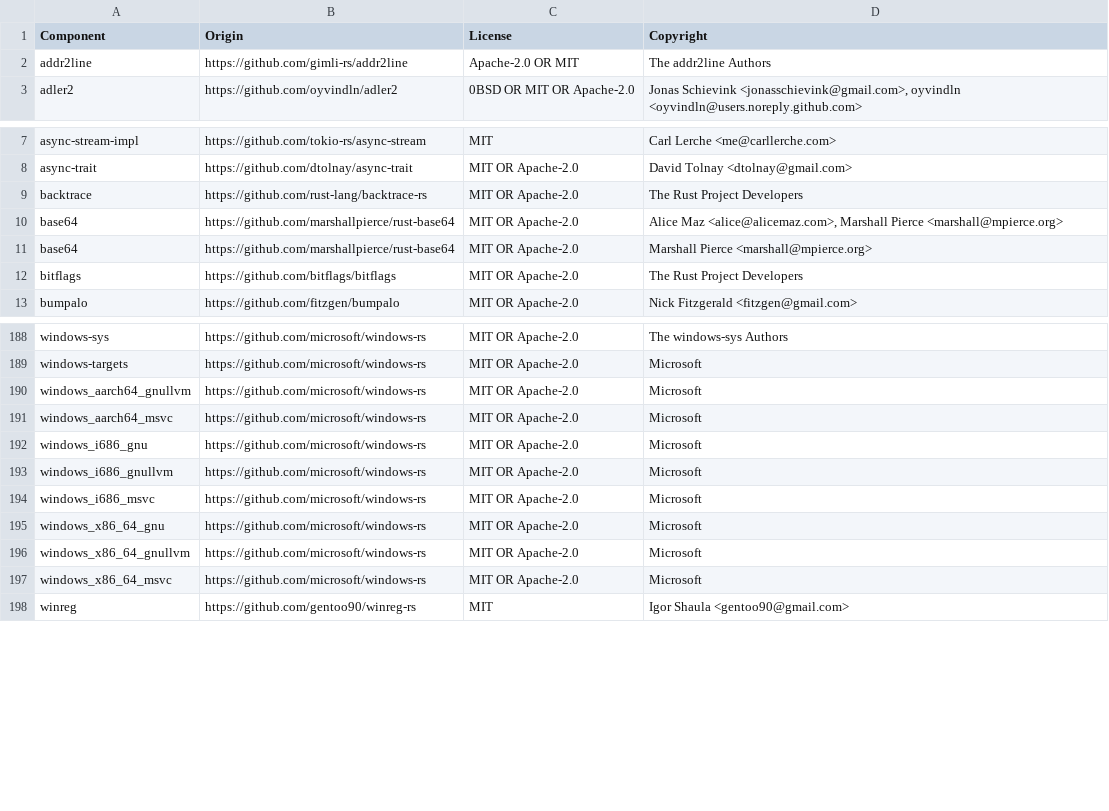
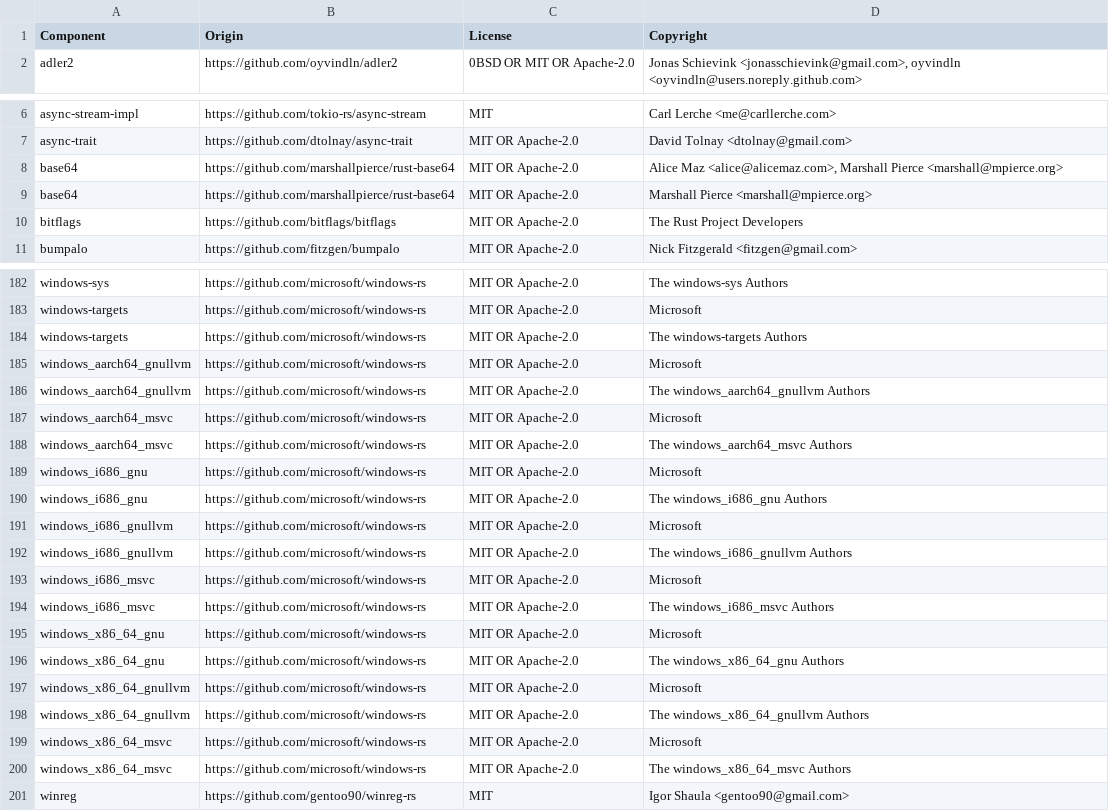
Before and after one commit to DataDog/datadog-api-client-rust, a CSV file: LICENSE-3rdparty.csv, drawn as a sheet; only a part is shown, gaps mark what is left out; the diff covers the shown part only.

Commit message:
Regenerate client from commit d6ce22e of spec repo

```diff
--- a/LICENSE-3rdparty.csv
+++ b/LICENSE-3rdparty.csv
@@ -1,3 +1,2 @@
 Component,Origin,License,Copyright
-addr2line,https://github.com/gimli-rs/addr2line,Apache-2.0 OR MIT,The addr2line Authors
 adler2,https://github.com/oyvindln/adler2,0BSD OR MIT OR Apache-2.0,"Jonas Schievink <jonasschievink@gmail.com>, oyvindln <oyvindln@users.noreply.github.com>"
@@ -8,3 +7,2 @@ async-stream-impl,https://github.com/tokio-rs/async-stream,MIT,Carl Lerche <me@c
 async-trait,https://github.com/dtolnay/async-trait,MIT OR Apache-2.0,David Tolnay <dtolnay@gmail.com>
-backtrace,https://github.com/rust-lang/backtrace-rs,MIT OR Apache-2.0,The Rust Project Developers
 base64,https://github.com/marshallpierce/rust-base64,MIT OR Apache-2.0,"Alice Maz <alice@alicemaz.com>, Marshall Pierce <marshall@mpierce.org>"
@@ -189,10 +183,19 @@ windows-sys,https://github.com/microsoft/windows-rs,MIT OR Apache-2.0,The window
 windows-targets,https://github.com/microsoft/windows-rs,MIT OR Apache-2.0,Microsoft
+windows-targets,https://github.com/microsoft/windows-rs,MIT OR Apache-2.0,The windows-targets Authors
 windows_aarch64_gnullvm,https://github.com/microsoft/windows-rs,MIT OR Apache-2.0,Microsoft
+windows_aarch64_gnullvm,https://github.com/microsoft/windows-rs,MIT OR Apache-2.0,The windows_aarch64_gnullvm Authors
 windows_aarch64_msvc,https://github.com/microsoft/windows-rs,MIT OR Apache-2.0,Microsoft
+windows_aarch64_msvc,https://github.com/microsoft/windows-rs,MIT OR Apache-2.0,The windows_aarch64_msvc Authors
 windows_i686_gnu,https://github.com/microsoft/windows-rs,MIT OR Apache-2.0,Microsoft
+windows_i686_gnu,https://github.com/microsoft/windows-rs,MIT OR Apache-2.0,The windows_i686_gnu Authors
 windows_i686_gnullvm,https://github.com/microsoft/windows-rs,MIT OR Apache-2.0,Microsoft
+windows_i686_gnullvm,https://github.com/microsoft/windows-rs,MIT OR Apache-2.0,The windows_i686_gnullvm Authors
 windows_i686_msvc,https://github.com/microsoft/windows-rs,MIT OR Apache-2.0,Microsoft
+windows_i686_msvc,https://github.com/microsoft/windows-rs,MIT OR Apache-2.0,The windows_i686_msvc Authors
 windows_x86_64_gnu,https://github.com/microsoft/windows-rs,MIT OR Apache-2.0,Microsoft
+windows_x86_64_gnu,https://github.com/microsoft/windows-rs,MIT OR Apache-2.0,The windows_x86_64_gnu Authors
 windows_x86_64_gnullvm,https://github.com/microsoft/windows-rs,MIT OR Apache-2.0,Microsoft
+windows_x86_64_gnullvm,https://github.com/microsoft/windows-rs,MIT OR Apache-2.0,The windows_x86_64_gnullvm Authors
 windows_x86_64_msvc,https://github.com/microsoft/windows-rs,MIT OR Apache-2.0,Microsoft
+windows_x86_64_msvc,https://github.com/microsoft/windows-rs,MIT OR Apache-2.0,The windows_x86_64_msvc Authors
 winreg,https://github.com/gentoo90/winreg-rs,MIT,Igor Shaula <gentoo90@gmail.com>
```
Also changed, not shown: 4 removed rows elsewhere in this file.
